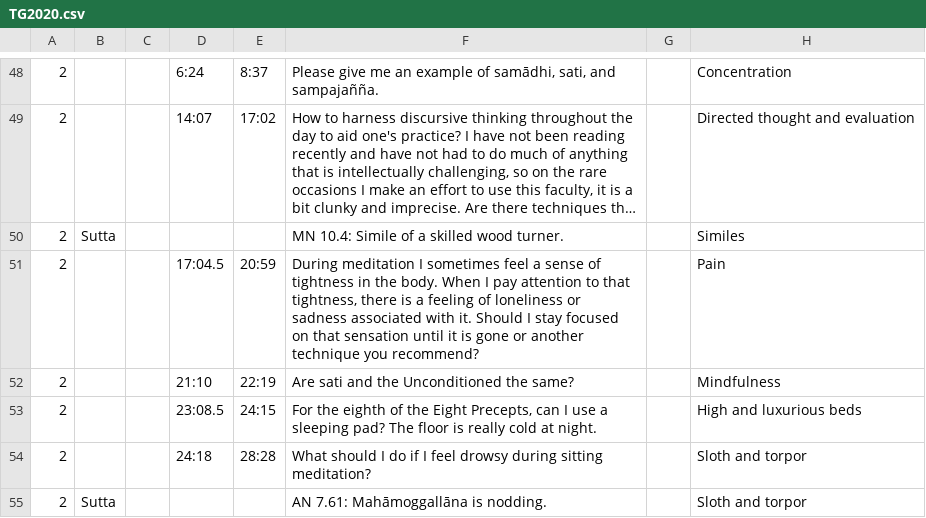
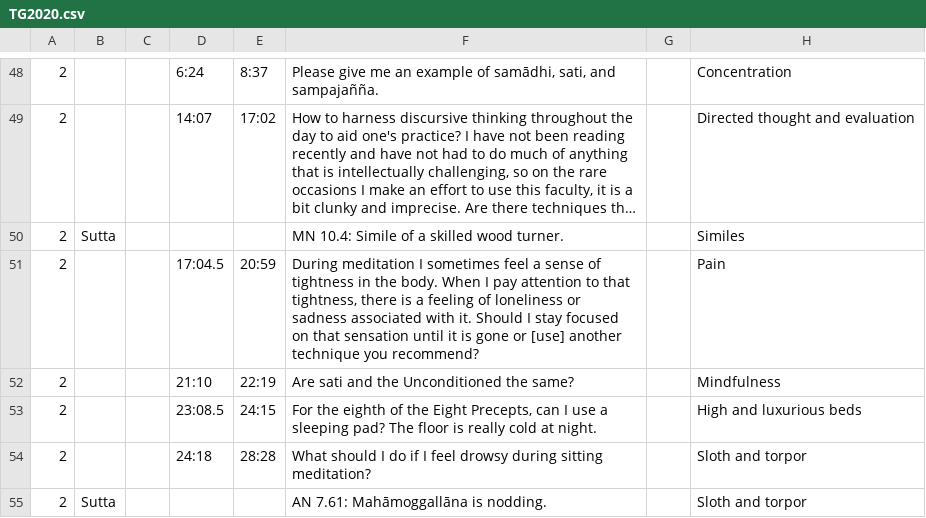
Before and after one commit to Kaccana-Bhikkhu/qs-archive, a CSV file: csv/TG2020.csv, drawn as a sheet; only a part is shown, gaps mark what is left out; long unchanged cells end in …; the diff covers the shown part only; the diff names each change by its address in the sheet, - before the commit and + after, or states it on an @@ line.

```diff
--- a/csv/TG2020.csv
+++ b/csv/TG2020.csv
-F51: …gone or another technique…
+F51: …gone or [use] another technique…
```
Also changed, not shown: 1 added row and 6 edited cells elsewhere in this file, csv/Summary.csv, documentation/reviewedFTags/subtopics/Ajahn Pasanno.tsv, 34 other files.
